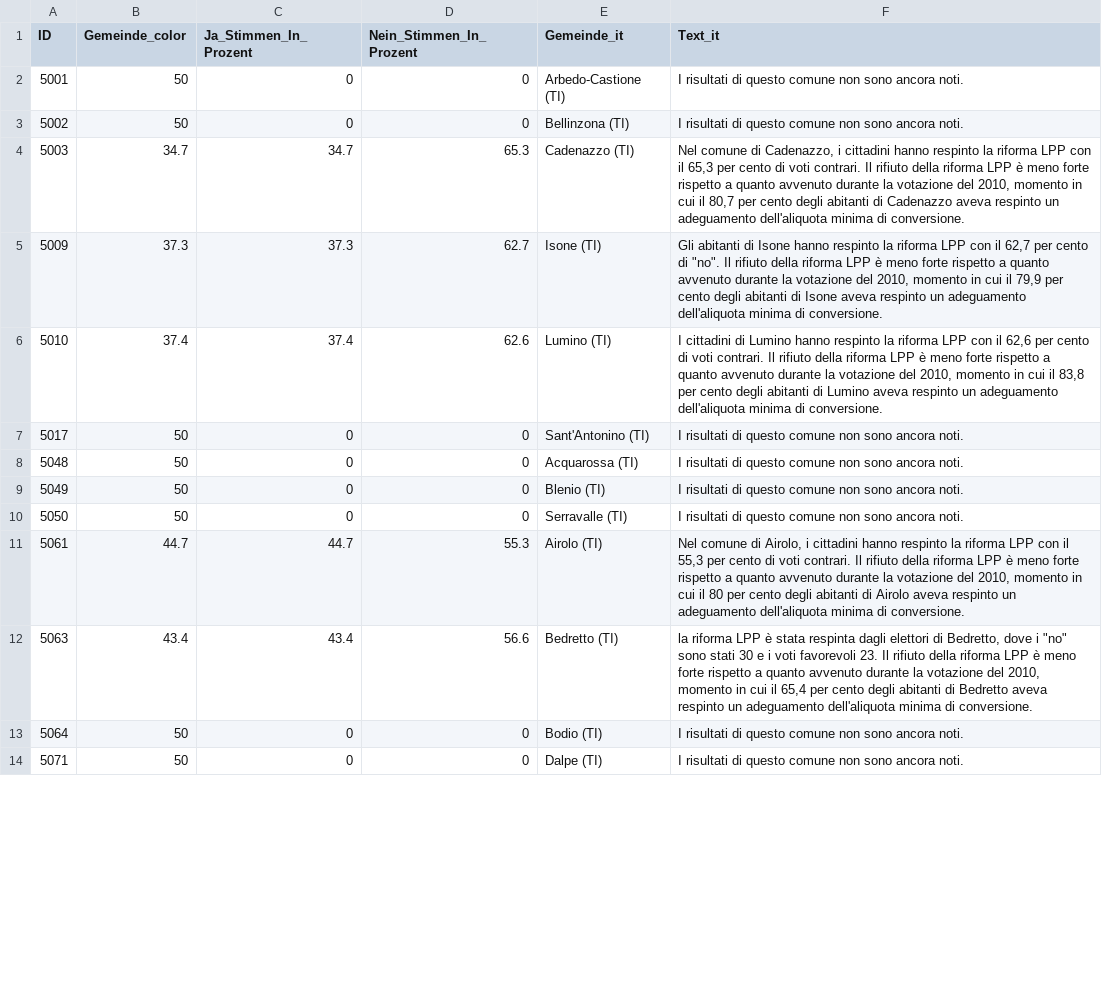
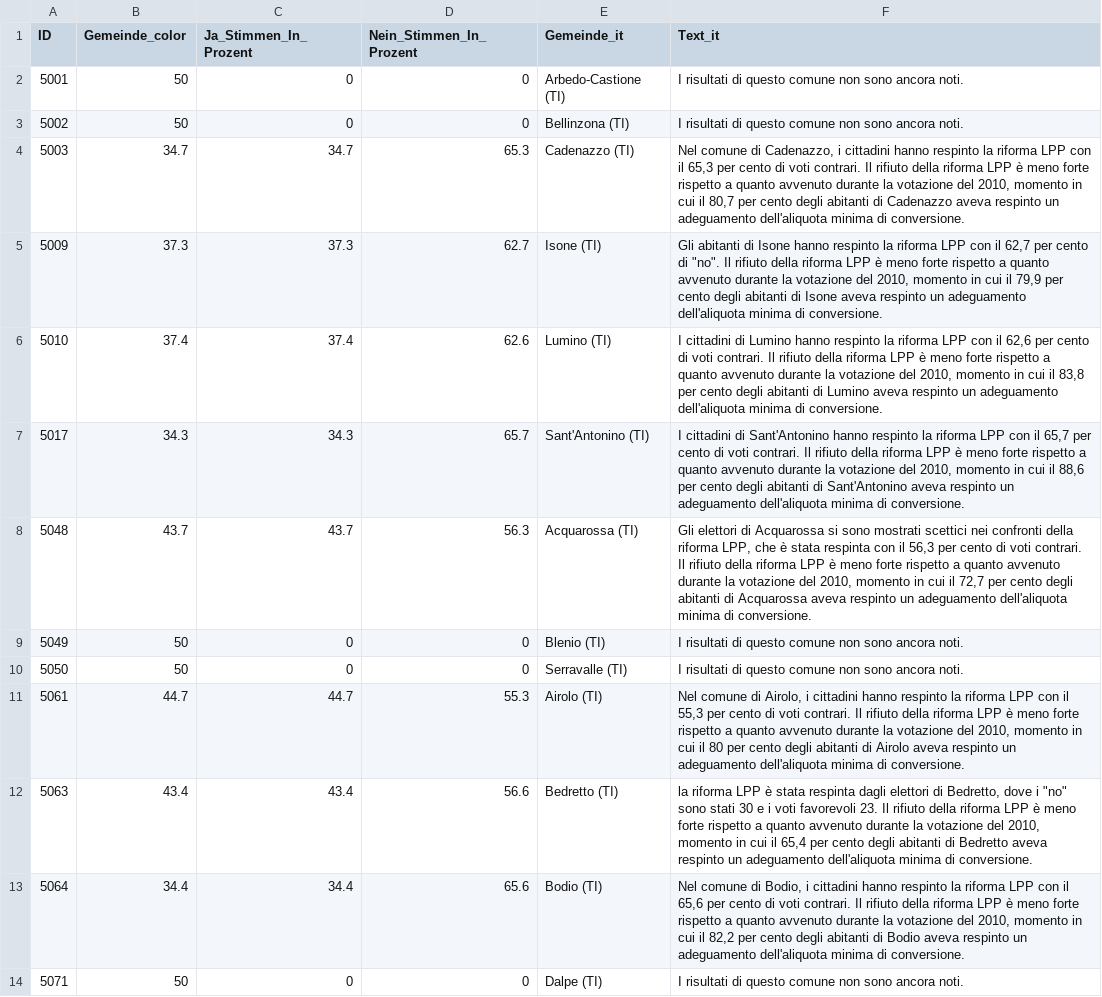
Before and after one commit to awp-finanznachrichten/lena_september2024, a CSV file: Output_Cantons/TI_CH_BVG_dw_it.csv, drawn as a sheet; only a part is shown; the diff covers the shown part only.

```diff
--- a/Output_Cantons/TI_CH_BVG_dw_it.csv
+++ b/Output_Cantons/TI_CH_BVG_dw_it.csv
@@ -6,4 +6,4 @@
 5010,37.4,37.4,62.6,"Lumino (TI)","I cittadini di Lumino hanno respinto la riforma LPP con il 62,6 per cento di voti contrari. Il rifiuto della riforma LPP è meno forte rispetto a quanto avvenuto durante la votazione del 2010, momento in cui il 83,8 per cento degli abitanti di Lumino aveva respinto un adeguamento dell'aliquota minima di conversione."
-5017,50,0,0,"Sant'Antonino (TI)","I risultati di questo comune non sono ancora noti."
-5048,50,0,0,"Acquarossa (TI)","I risultati di questo comune non sono ancora noti."
+5017,34.3,34.3,65.7,"Sant'Antonino (TI)","I cittadini di Sant'Antonino hanno respinto la riforma LPP con il 65,7 per cento di voti contrari. Il rifiuto della riforma LPP è meno forte rispetto a quanto avvenuto durante la votazione del 2010, momento in cui il 88,6 per cento degli abitanti di Sant'Antonino aveva respinto un adeguamento dell'aliquota minima di conversione."
+5048,43.7,43.7,56.3,"Acquarossa (TI)","Gli elettori di Acquarossa si sono mostrati scettici nei confronti della riforma LPP, che è stata respinta con il 56,3 per cento di voti contrari. Il rifiuto della riforma LPP è meno forte rispetto a quanto avvenuto durante la votazione del 2010, momento in cui il 72,7 per cento degli abitanti di Acquarossa aveva respinto un adeguamento dell'aliquota minima di conversione."
 5049,50,0,0,"Blenio (TI)","I risultati di questo comune non sono ancora noti."
@@ -12,3 +12,3 @@
 5063,43.4,43.4,56.6,"Bedretto (TI)","la riforma LPP è stata respinta dagli elettori di Bedretto, dove i ""no"" sono stati 30 e i voti favorevoli 23. Il rifiuto della riforma LPP è meno forte rispetto a quanto avvenuto durante la votazione del 2010, momento in cui il 65,4 per cento degli abitanti di Bedretto aveva respinto un adeguamento dell'aliquota minima di conversione."
-5064,50,0,0,"Bodio (TI)","I risultati di questo comune non sono ancora noti."
+5064,34.4,34.4,65.6,"Bodio (TI)","Nel comune di Bodio, i cittadini hanno respinto la riforma LPP con il 65,6 per cento di voti contrari. Il rifiuto della riforma LPP è meno forte rispetto a quanto avvenuto durante la votazione del 2010, momento in cui il 82,2 per cento degli abitanti di Bodio aveva respinto un adeguamento dell'aliquota minima di conversione."
 5071,50,0,0,"Dalpe (TI)","I risultati di questo comune non sono ancora noti."
```
Also changed, not shown: 68 edited cells elsewhere in this file, Output_Cantons/ZH_CH_BVG_dw_de.csv, Output_Switzerland/CH_BVG_dw_de.csv, 14 other files.
